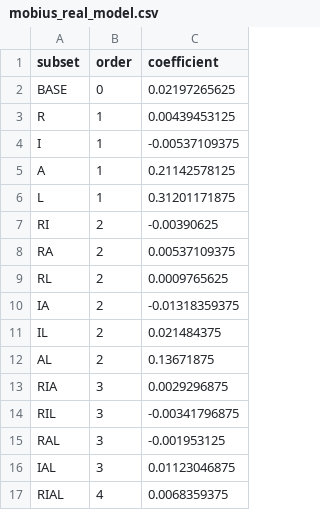
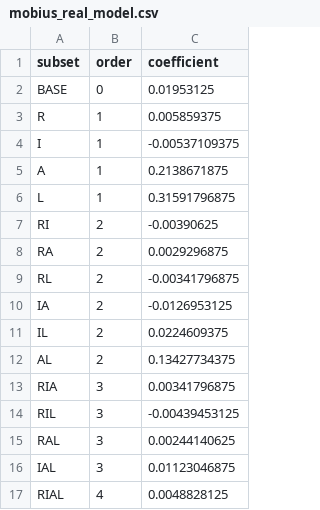
Before and after one commit to Arithmetic-Power-Geometry/CARE-X, a CSV file: results/real_model/csv/mobius_real_model.csv, drawn as a sheet.

Commit message:
Sync learned-model Möbius coefficients to CI artifact

```diff
--- a/results/real_model/csv/mobius_real_model.csv
+++ b/results/real_model/csv/mobius_real_model.csv
@@ -1,17 +1,17 @@
 subset,order,coefficient
-BASE,0,0.02197265625
-R,1,0.00439453125
+BASE,0,0.01953125
+R,1,0.005859375
 I,1,-0.00537109375
-A,1,0.21142578125
-L,1,0.31201171875
+A,1,0.2138671875
+L,1,0.31591796875
 RI,2,-0.00390625
-RA,2,0.00537109375
-RL,2,0.0009765625
-IA,2,-0.01318359375
-IL,2,0.021484375
-AL,2,0.13671875
-RIA,3,0.0029296875
-RIL,3,-0.00341796875
-RAL,3,-0.001953125
+RA,2,0.0029296875
+RL,2,-0.00341796875
+IA,2,-0.0126953125
+IL,2,0.0224609375
+AL,2,0.13427734375
+RIA,3,0.00341796875
+RIL,3,-0.00439453125
+RAL,3,0.00244140625
 IAL,3,0.01123046875
-RIAL,4,0.0068359375
+RIAL,4,0.0048828125
```
